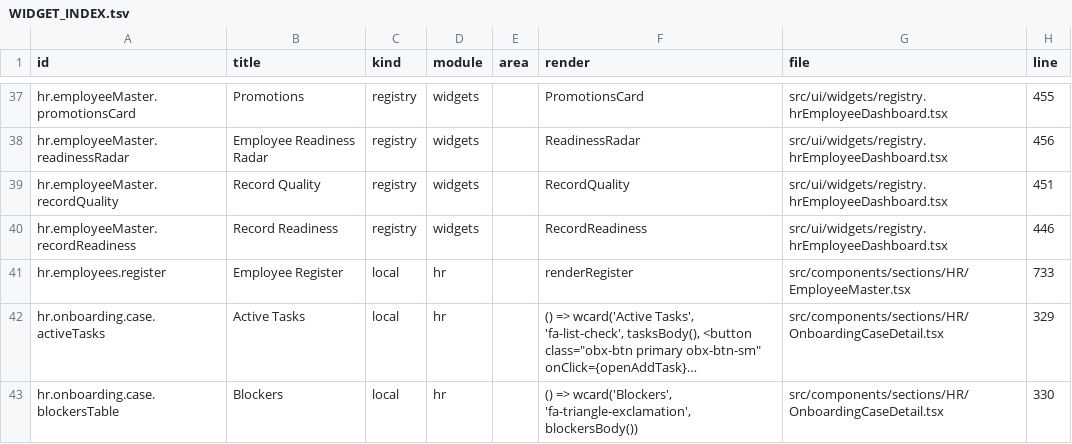
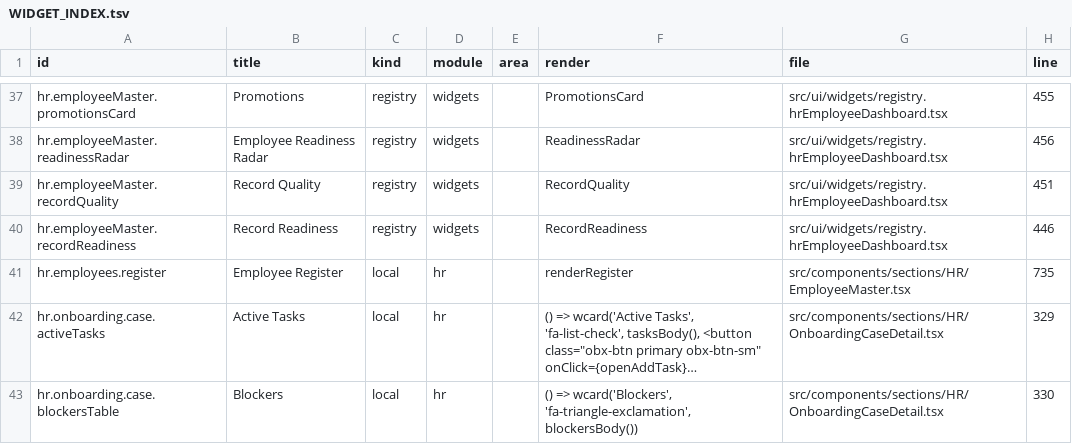
Before and after one commit to storesmarthaven-source/Siommac, a TSV file: docs/generated/WIDGET_INDEX.tsv, drawn as a sheet; only a part is shown, gaps mark what is left out; long unchanged cells end in …; the diff names each change by its address in the sheet, - before the commit and + after, or states it on an @@ line.

```diff
--- a/docs/generated/WIDGET_INDEX.tsv
+++ b/docs/generated/WIDGET_INDEX.tsv
-H41 (line): 733
+H41 (line): 735
```
Also changed, not shown: 20 other files.
